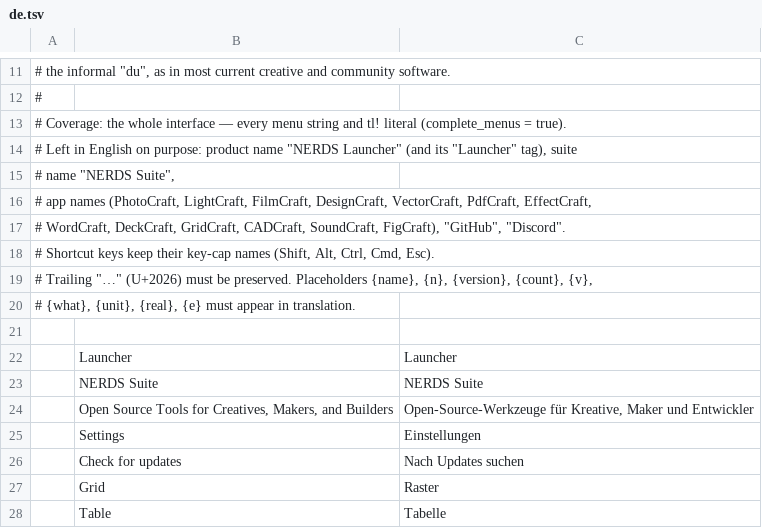
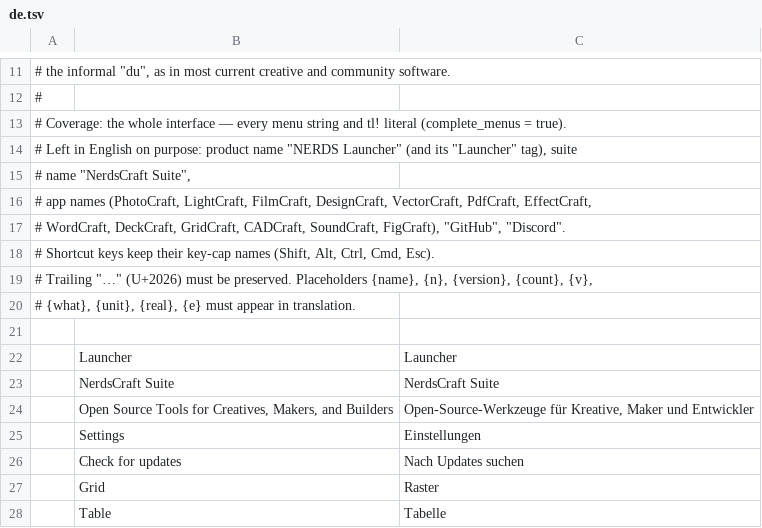
Before and after one commit to nerds-coach/nerds-launcher, a TSV file: crates/ui-egui/src/i18n/de.tsv, drawn as a sheet; only a part is shown, gaps mark what is left out.

```diff
--- a/crates/ui-egui/src/i18n/de.tsv
+++ b/crates/ui-egui/src/i18n/de.tsv
@@ -14,3 +14,3 @@
 # Left in English on purpose: product name "NERDS Launcher" (and its "Launcher" tag), suite
-# name "NERDS Suite",
+# name "NerdsCraft Suite",
 # app names (PhotoCraft, LightCraft, FilmCraft, DesignCraft, VectorCraft, PdfCraft, EffectCraft,
@@ -22,3 +22,3 @@
 	Launcher	Launcher
-	NERDS Suite	NERDS Suite
+	NerdsCraft Suite	NerdsCraft Suite
 	Open Source Tools for Creatives, Makers, and Builders	Open-Source-Werkzeuge für Kreative, Maker und Entwickler
```
Also changed, not shown: crates/ui-egui/src/i18n/es.tsv, crates/ui-egui/src/i18n/fr.tsv, 39 other files.
